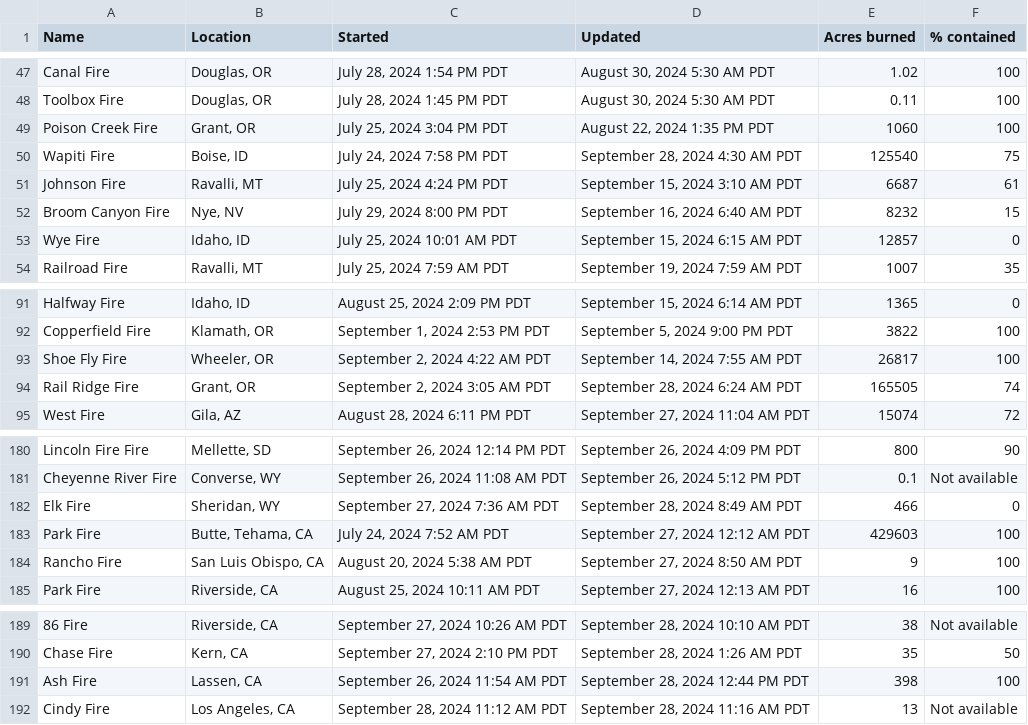
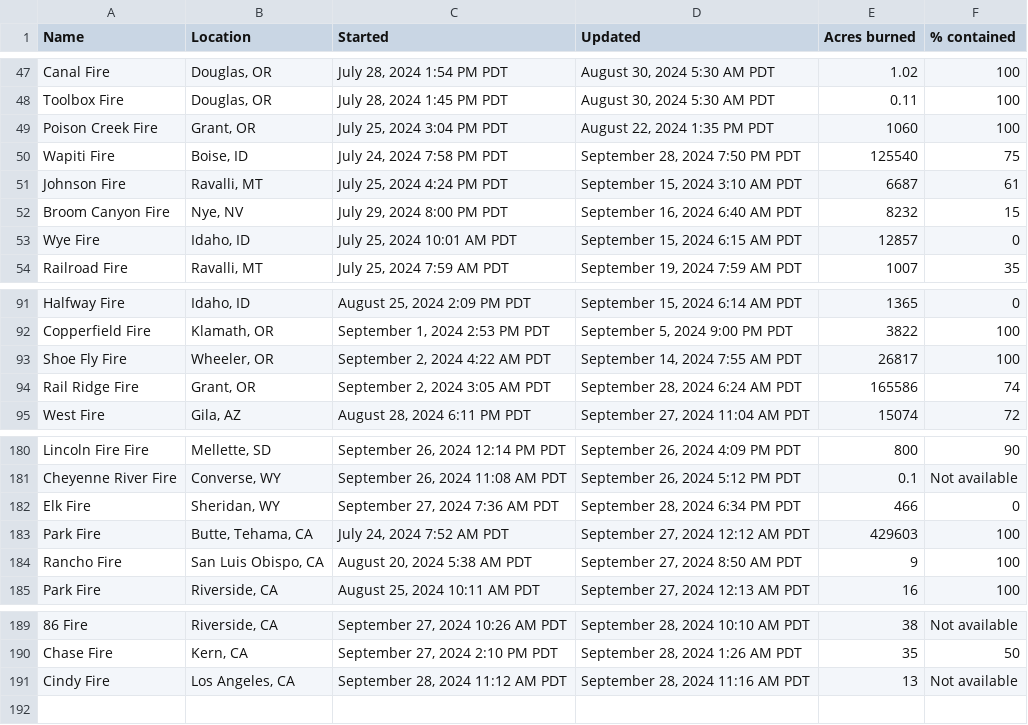
Before and after one commit to cbs-news-data/wildfire_watch, a CSV file: data/wildfires_datawrapper_save.csv, drawn as a sheet; only a part is shown, gaps mark what is left out; the diff names each change by its address in the sheet, - before the commit and + after, or states it on an @@ line.

```diff
--- a/data/wildfires_datawrapper_save.csv
+++ b/data/wildfires_datawrapper_save.csv
-D50 (Updated): September 28, 2024 4:30 AM PDT
+D50 (Updated): September 28, 2024 7:50 PM PDT
-E94 (Acres burned): 165505
+E94 (Acres burned): 165586
-D182 (Updated): September 28, 2024 8:49 AM PDT
+D182 (Updated): September 28, 2024 6:34 PM PDT
-row 191: Ash Fire | Lassen, CA | September 26, 2024 11:54 AM PDT | September 28, 2024 12:44 PM PDT | 398 | 100
```
Also changed, not shown: data/wildfires_save.csv, 4 other files.
